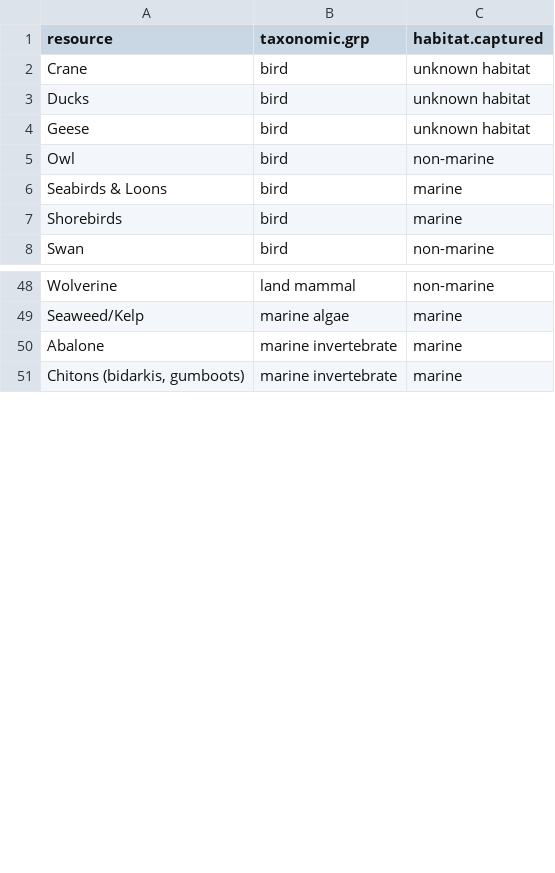
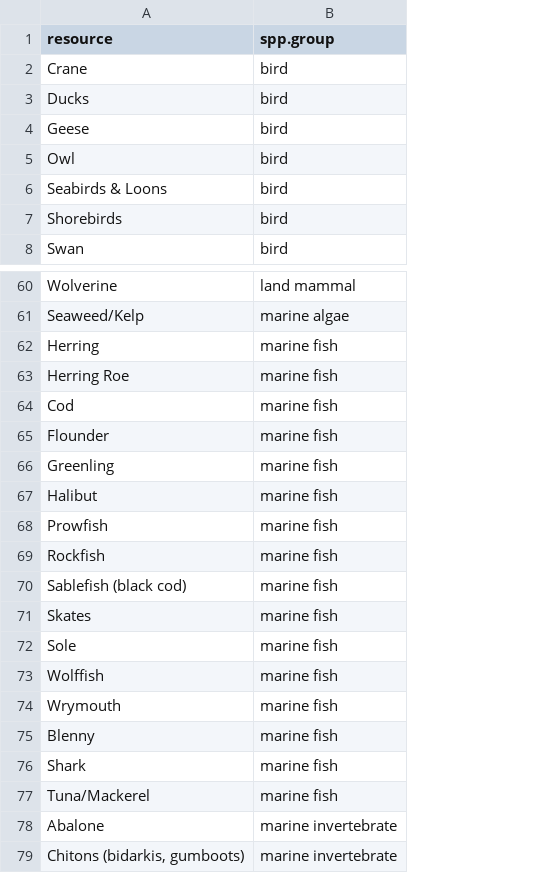
Before and after one commit to NCEAS/pfx-harvests, a CSV file: data-raw/SppClassification.csv, drawn as a sheet; only a part is shown, gaps mark what is left out; removed rows and columns are numbered as before the commit, all else as after; the diff covers the shown part only; the diff names each change by its address in the sheet, - before the commit and + after, or states it on an @@ line.

```diff
--- a/data-raw/SppClassification.csv
+++ b/data-raw/SppClassification.csv
-column C (habitat.captured), rows 2-8: unknown habitat | unknown habitat | unknown habitat | non-marine | marine | marine | non-marine; rows 48-51: non-marine | marine | marine | marine
-B1: taxonomic.grp
+B1: spp.group
+row 62: Herring | marine fish
+row 63: Herring Roe | marine fish
+row 64: Cod | marine fish
+row 65: Flounder | marine fish
+row 66: Greenling | marine fish
+row 67: Halibut | marine fish
+row 68: Prowfish | marine fish
+row 69: Rockfish | marine fish
+row 70: Sablefish (black cod) | marine fish
+row 71: Skates | marine fish
+row 72: Sole | marine fish
+row 73: Wolffish | marine fish
+row 74: Wrymouth | marine fish
+row 75: Blenny | marine fish
+row 76: Shark | marine fish
+row 77: Tuna/Mackerel | marine fish
```
Also changed, not shown: 19 added rows and 35 removed rows elsewhere in this file.
